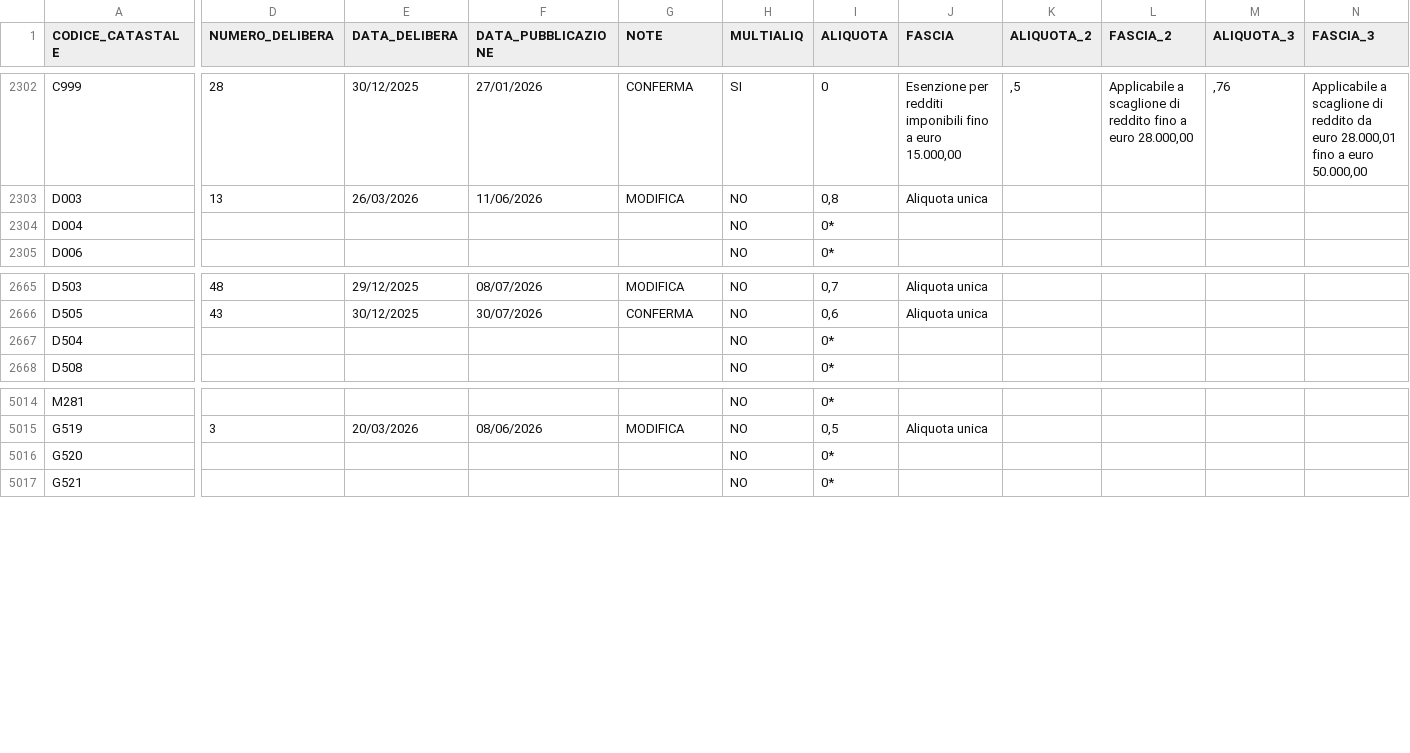
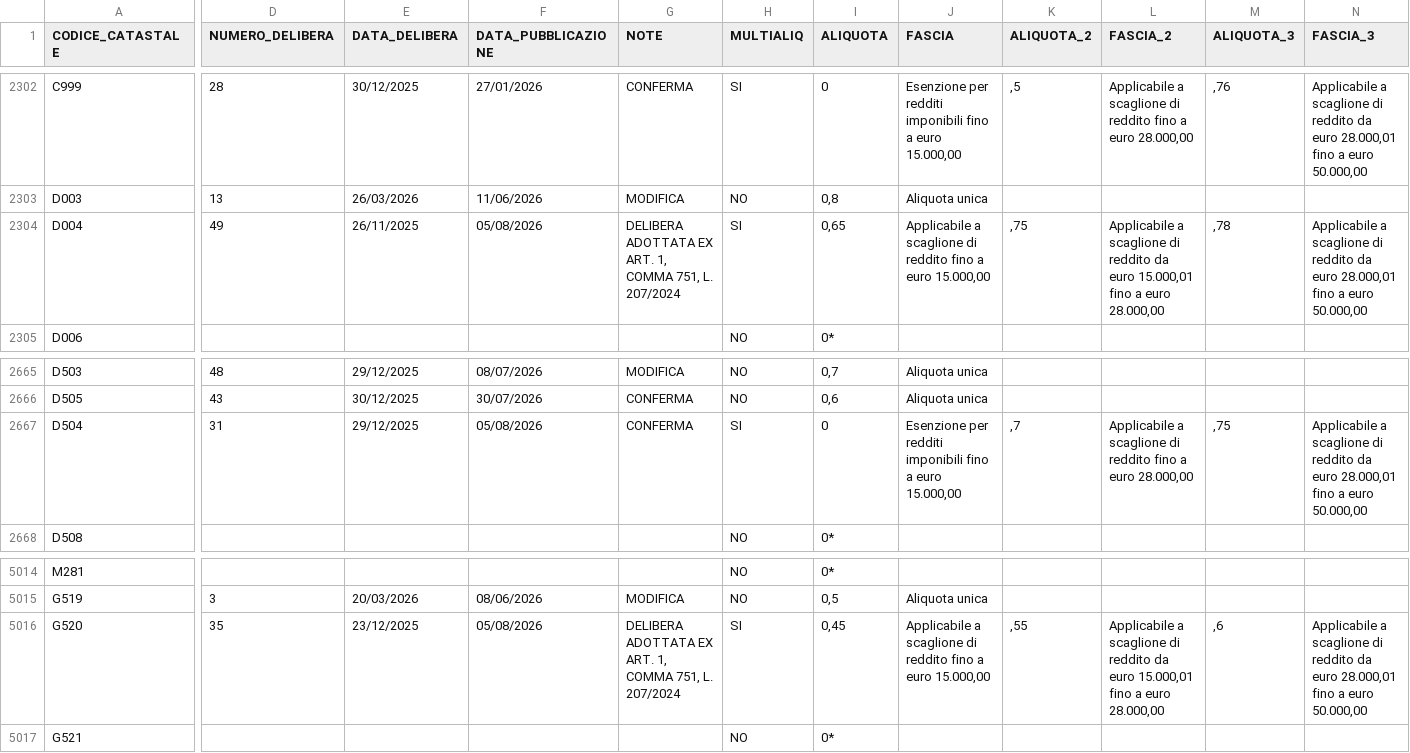
Before and after one commit to BernardoGiordano/stipendio.top, a CSV file: data/Add_comunale_irpef2026.csv, drawn as a sheet; only a part is shown, gaps mark what is left out; the diff covers the shown part only; the diff names each change by its address in the sheet, - before the commit and + after, or states it on an @@ line.

```diff
--- a/data/Add_comunale_irpef2026.csv
+++ b/data/Add_comunale_irpef2026.csv
-D2304 (NUMERO_DELIBERA): (empty)
+D2304 (NUMERO_DELIBERA): 49
-E2304 (DATA_DELIBERA): (empty)
+E2304 (DATA_DELIBERA): 26/11/2025
-F2304 (DATA_PUBBLICAZIONE): (empty)
+F2304 (DATA_PUBBLICAZIONE): 05/08/2026
-G2304 (NOTE): (empty)
+G2304 (NOTE): DELIBERA ADOTTATA EX ART. 1, COMMA 751, L. 207/2024
-H2304 (MULTIALIQ): NO
+H2304 (MULTIALIQ): SI
-I2304 (ALIQUOTA): 0*
+I2304 (ALIQUOTA): 0,65
-J2304 (FASCIA): (empty)
+J2304 (FASCIA): Applicabile a scaglione di reddito fino a euro 15.000,00
-K2304 (ALIQUOTA_2): (empty)
+K2304 (ALIQUOTA_2): ,75
-L2304 (FASCIA_2): (empty)
+L2304 (FASCIA_2): Applicabile a scaglione di reddito da euro 15.000,01 fino a euro 28.000,00
-M2304 (ALIQUOTA_3): (empty)
+M2304 (ALIQUOTA_3): ,78
-N2304 (FASCIA_3): (empty)
+N2304 (FASCIA_3): Applicabile a scaglione di reddito da euro 28.000,01 fino a euro 50.000,00
-D2667 (NUMERO_DELIBERA): (empty)
+D2667 (NUMERO_DELIBERA): 31
-E2667 (DATA_DELIBERA): (empty)
+E2667 (DATA_DELIBERA): 29/12/2025
-F2667 (DATA_PUBBLICAZIONE): (empty)
+F2667 (DATA_PUBBLICAZIONE): 05/08/2026
-G2667 (NOTE): (empty)
+G2667 (NOTE): CONFERMA
-H2667 (MULTIALIQ): NO
+H2667 (MULTIALIQ): SI
-I2667 (ALIQUOTA): 0*
+I2667 (ALIQUOTA): 0
-J2667 (FASCIA): (empty)
+J2667 (FASCIA): Esenzione per redditi imponibili fino a euro 15.000,00
-K2667 (ALIQUOTA_2): (empty)
+K2667 (ALIQUOTA_2): ,7
-L2667 (FASCIA_2): (empty)
+L2667 (FASCIA_2): Applicabile a scaglione di reddito fino a euro 28.000,00
-M2667 (ALIQUOTA_3): (empty)
+M2667 (ALIQUOTA_3): ,75
-N2667 (FASCIA_3): (empty)
+N2667 (FASCIA_3): Applicabile a scaglione di reddito da euro 28.000,01 fino a euro 50.000,00
-D5016 (NUMERO_DELIBERA): (empty)
+D5016 (NUMERO_DELIBERA): 35
-E5016 (DATA_DELIBERA): (empty)
+E5016 (DATA_DELIBERA): 23/12/2025
-F5016 (DATA_PUBBLICAZIONE): (empty)
+F5016 (DATA_PUBBLICAZIONE): 05/08/2026
-G5016 (NOTE): (empty)
+G5016 (NOTE): DELIBERA ADOTTATA EX ART. 1, COMMA 751, L. 207/2024
-H5016 (MULTIALIQ): NO
+H5016 (MULTIALIQ): SI
-I5016 (ALIQUOTA): 0*
+I5016 (ALIQUOTA): 0,45
-J5016 (FASCIA): (empty)
+J5016 (FASCIA): Applicabile a scaglione di reddito fino a euro 15.000,00
-K5016 (ALIQUOTA_2): (empty)
+K5016 (ALIQUOTA_2): ,55
-L5016 (FASCIA_2): (empty)
+L5016 (FASCIA_2): Applicabile a scaglione di reddito da euro 15.000,01 fino a euro 28.000,00
-M5016 (ALIQUOTA_3): (empty)
+M5016 (ALIQUOTA_3): ,6
-N5016 (FASCIA_3): (empty)
+N5016 (FASCIA_3): Applicabile a scaglione di reddito da euro 28.000,01 fino a euro 50.000,00
```
Also changed, not shown: 2 moved rows and 61 edited cells elsewhere in this file, 1 other file.
